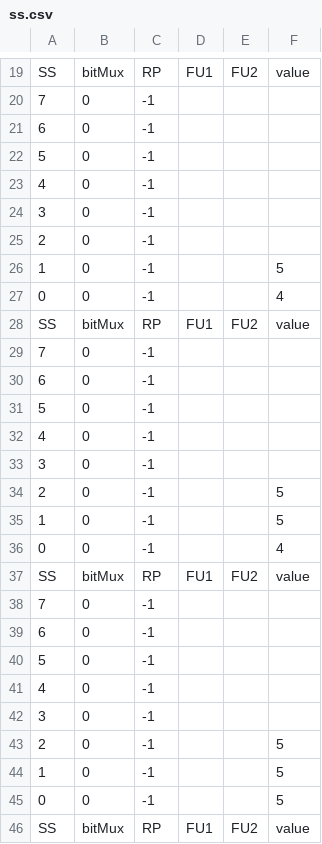
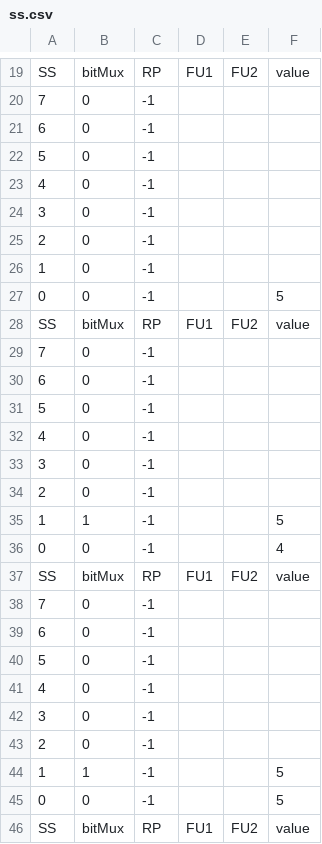
Before and after one commit to bellopsal/ChonosPlan, a CSV file: ss.csv, drawn as a sheet; only a part is shown, gaps mark what is left out; the diff covers the shown part only.

```diff
--- a/ss.csv
+++ b/ss.csv
@@ -25,3 +25,12 @@ SS,bitMux,RP,FU1,FU2,value
 2,0,-1,,,
-1,0,-1,,,5
+1,0,-1,,,
+0,0,-1,,,5
+SS,bitMux,RP,FU1,FU2,value
+7,0,-1,,,
+6,0,-1,,,
+5,0,-1,,,
+4,0,-1,,,
+3,0,-1,,,
+2,0,-1,,,
+1,1,-1,,,5
 0,0,-1,,,4
@@ -33,13 +42,4 @@ SS,bitMux,RP,FU1,FU2,value
 3,0,-1,,,
-2,0,-1,,,5
-1,0,-1,,,5
-0,0,-1,,,4
-SS,bitMux,RP,FU1,FU2,value
-7,0,-1,,,
-6,0,-1,,,
-5,0,-1,,,
-4,0,-1,,,
-3,0,-1,,,
-2,0,-1,,,5
-1,0,-1,,,5
+2,0,-1,,,
+1,1,-1,,,5
 0,0,-1,,,5
```
Also changed, not shown: 18 edited cells elsewhere in this file, 5 other files.
